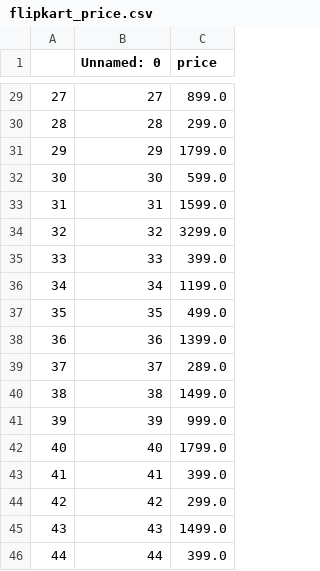
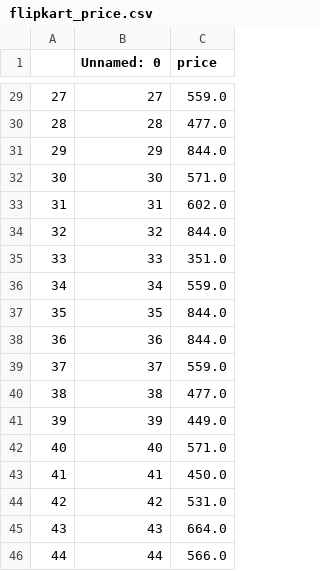
Before and after one commit to vaibhavs9894/Price_Comparision_Of_Products-Vaibhav-Project-, a CSV file: flipkart_price.csv, drawn as a sheet; only a part is shown, gaps mark what is left out; the diff covers the shown part only.

```diff
--- a/flipkart_price.csv
+++ b/flipkart_price.csv
@@ -29,18 +29,18 @@
-27,27,899.0
-28,28,299.0
-29,29,1799.0
-30,30,599.0
-31,31,1599.0
-32,32,3299.0
-33,33,399.0
-34,34,1199.0
-35,35,499.0
-36,36,1399.0
-37,37,289.0
-38,38,1499.0
-39,39,999.0
-40,40,1799.0
-41,41,399.0
-42,42,299.0
-43,43,1499.0
-44,44,399.0
+27,27,559.0
+28,28,477.0
+29,29,844.0
+30,30,571.0
+31,31,602.0
+32,32,844.0
+33,33,351.0
+34,34,559.0
+35,35,844.0
+36,36,844.0
+37,37,559.0
+38,38,477.0
+39,39,449.0
+40,40,571.0
+41,41,450.0
+42,42,531.0
+43,43,664.0
+44,44,566.0
```
Also changed, not shown: 27 edited cells elsewhere in this file, Amazon_price.csv, 1 other file.
